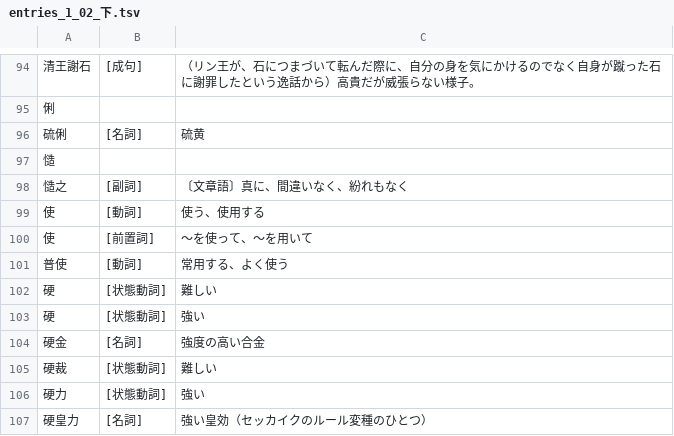
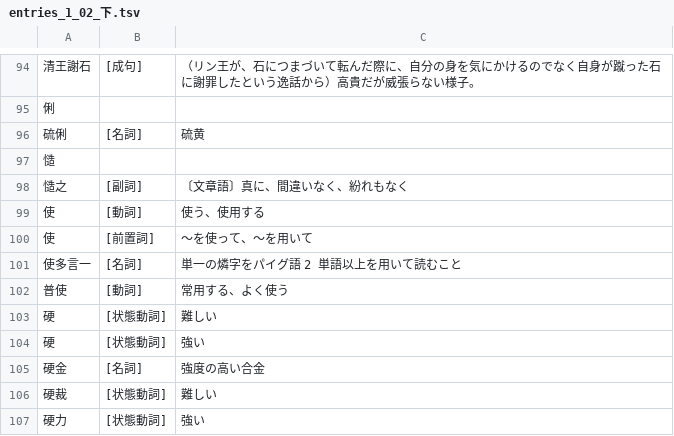
Before and after one commit to yasusho/linzklar_and_pmcp_paper_dictionary, a TSV file: entries_1_02_下.tsv, drawn as a sheet; only a part is shown, gaps mark what is left out; the shorter side is filled out with more unchanged rows.

```diff
--- a/entries_1_02_下.tsv
+++ b/entries_1_02_下.tsv
@@ -100,2 +100,3 @@
 使	[前置詞]	～を使って、～を用いて
+使多言一	[名詞]	単一の燐字をパイグ語 2 単語以上を用いて読むこと
 普使	[動詞]	常用する、よく使う
```
Also changed, not shown: entries_1_04_人.tsv, entries_1_07_一？.tsv, 19 other files.
